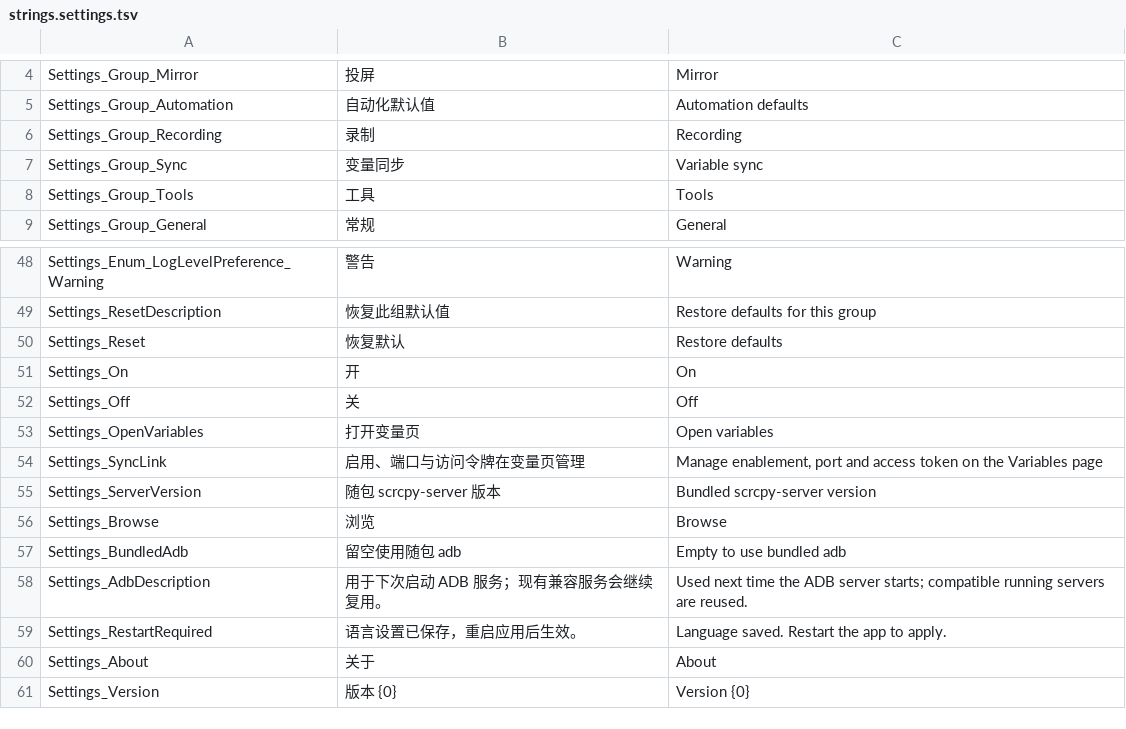
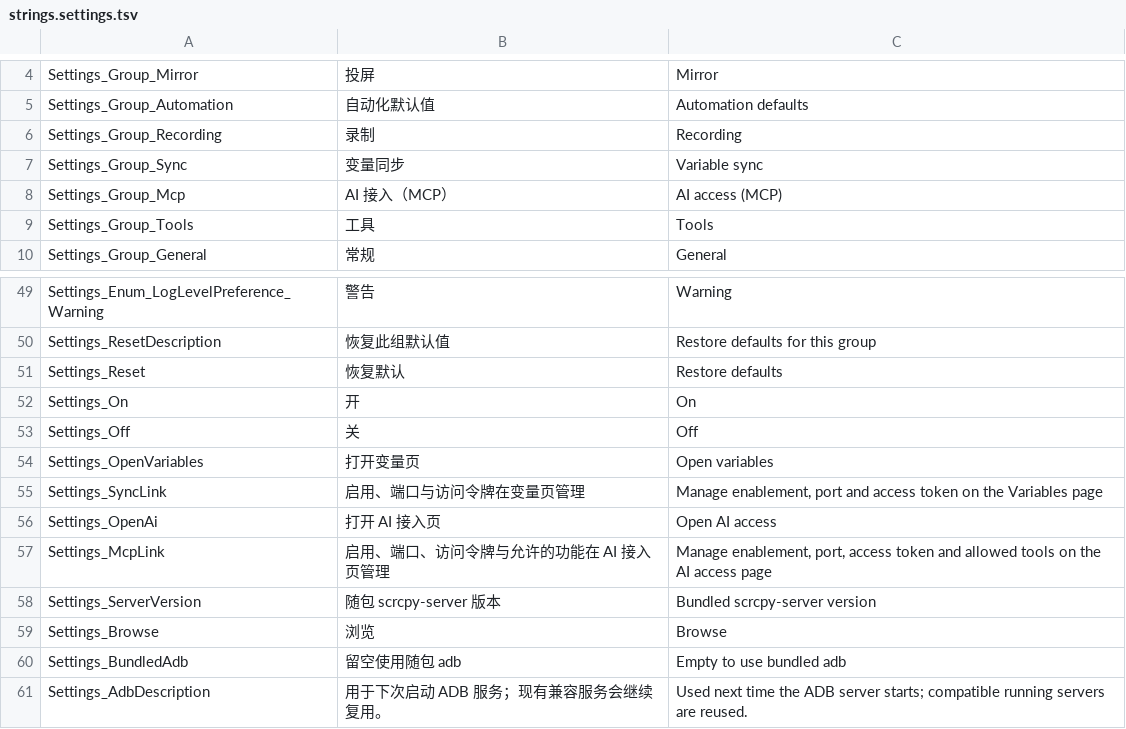
Before and after one commit to Exmeaning/ClickZen, a TSV file: src/ClickZen.App/Strings/strings.settings.tsv, drawn as a sheet; only a part is shown, gaps mark what is left out; the shorter side is filled out with more unchanged rows.

```diff
--- a/src/ClickZen.App/Strings/strings.settings.tsv
+++ b/src/ClickZen.App/Strings/strings.settings.tsv
@@ -7,2 +7,3 @@ Settings_Group_Recording	录制	Recording
 Settings_Group_Sync	变量同步	Variable sync
+Settings_Group_Mcp	AI 接入（MCP）	AI access (MCP)
 Settings_Group_Tools	工具	Tools
@@ -54,2 +55,4 @@ Settings_OpenVariables	打开变量页	Open variables
 Settings_SyncLink	启用、端口与访问令牌在变量页管理	Manage enablement, port and access token on the Variables page
+Settings_OpenAi	打开 AI 接入页	Open AI access
+Settings_McpLink	启用、端口、访问令牌与允许的功能在 AI 接入页管理	Manage enablement, port, access token and allowed tools on the AI access page
 Settings_ServerVersion	随包 scrcpy-server 版本	Bundled scrcpy-server version
```
Also changed, not shown: 18 other files.
